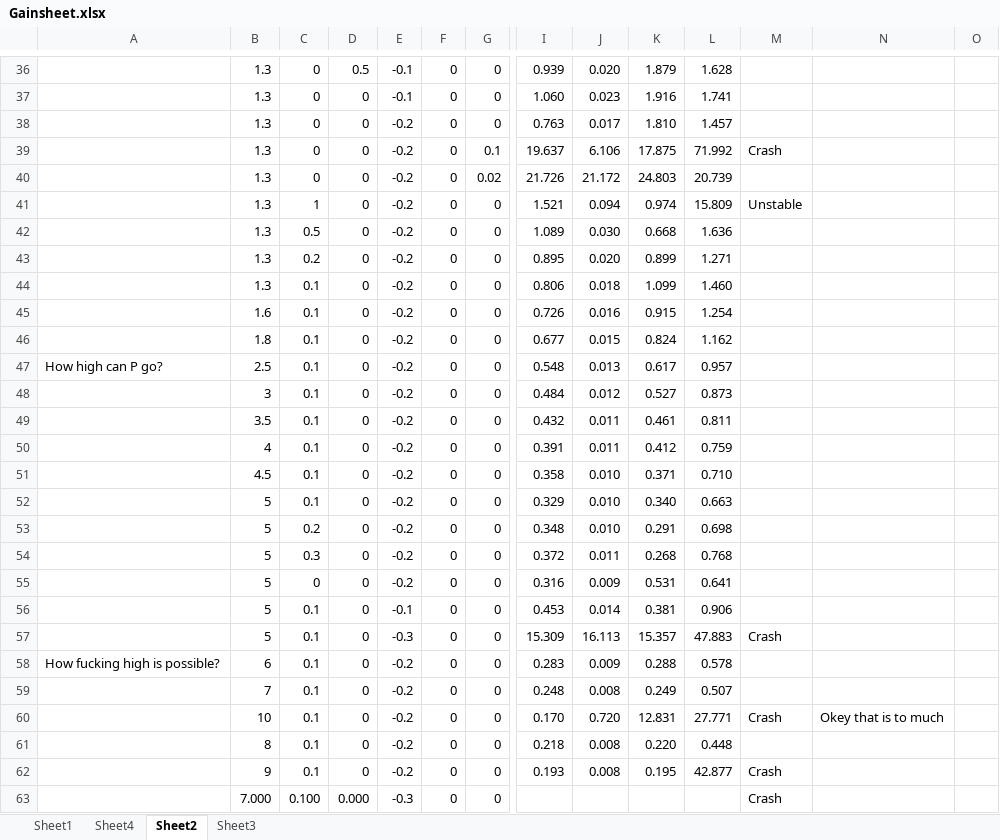
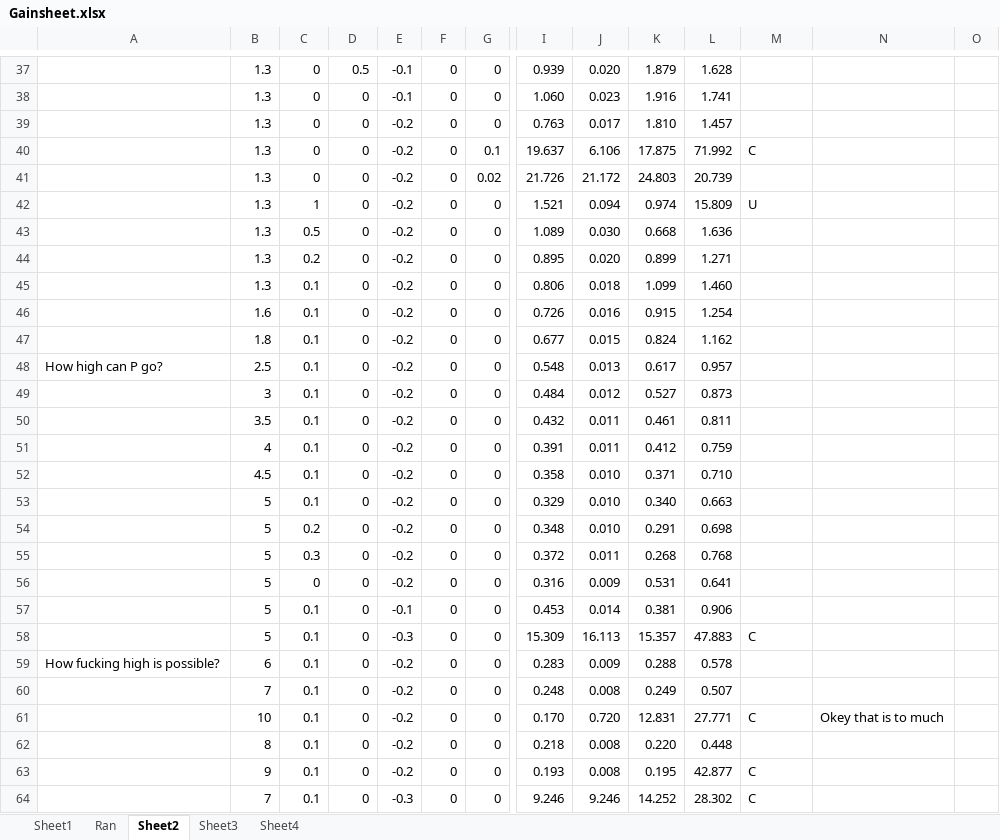
Before and after one commit to infigo96/AutoBike-Simulation-MDH, an Excel workbook: Gainsheet.xlsx, sheet Sheet2, drawn as a sheet; only a part is shown, gaps mark what is left out; values as stored, in another font and other column widths than the file's, no borders; removed rows and columns are numbered as before the commit, all else as after; rows hold the shown columns only; the diff covers the shown part only; the diff names each change by its address in the sheet, - before the commit and + after, or states it on an @@ line.

```diff
--- a/Gainsheet.xlsx (sheet Sheet2)
+++ b/Gainsheet.xlsx (sheet Sheet2)
+sheet tab: Ran
@@ sheet tab order changed: Sheet1 | Ran | Sheet2 | Sheet3 | Sheet4 @@
-M40: Crash
+M40: C
-M42: Unstable
+M42: U
-M58: Crash
+M58: C
-M61: Crash
+M61: C
-M63: Crash
+M63: C
-row 63:  | 7.000 | 0.100 | 0.000 | -0.3 | 0 | 0 |  |  |  |  | Crash
+row 64:  | 7 | 0.1 | 0 | -0.3 | 0 | 0 | 9.246 | 9.246 | 14.252 | 28.302 | C
```
Also changed, not shown: 1 added row and 14 edited cells elsewhere in this sheet, sheet Sheet4, sheet Sheet3, 2 other files.
